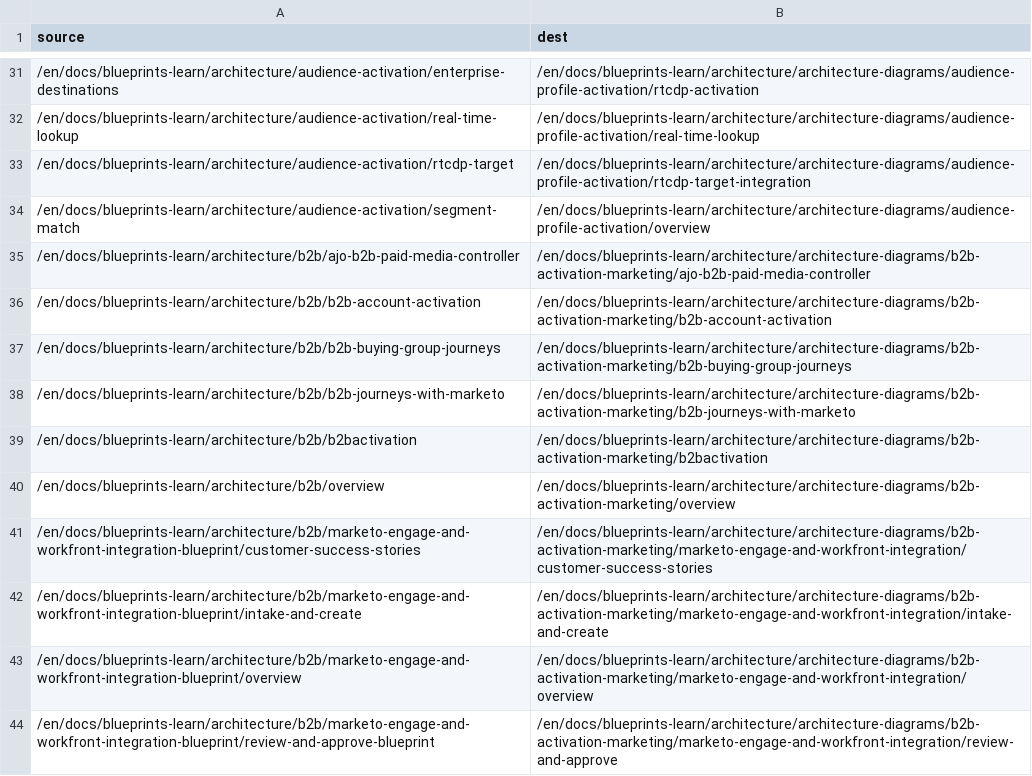
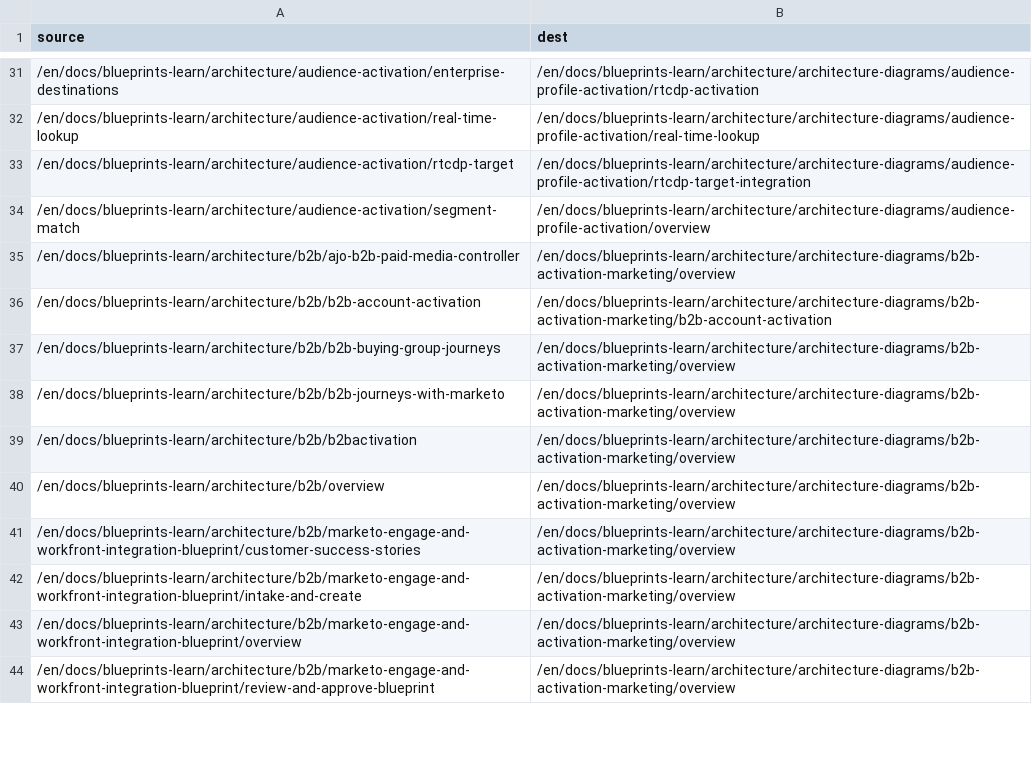
Before and after one commit to AdobeDocs/blueprints-learn.en, a CSV file: redirects.csv, drawn as a sheet; only a part is shown, gaps mark what is left out; the diff covers the shown part only; the diff names each change by its address in the sheet, - before the commit and + after, or states it on an @@ line.

Commit message:
docs(architecture-diagrams): retire obsolete B2B architecture content

```diff
--- a/redirects.csv
+++ b/redirects.csv
-B35 (dest): /en/docs/blueprints-learn/architecture/architecture-diagrams/b2b-activation-marketing/ajo-b2b-paid-media-controller
+B35 (dest): /en/docs/blueprints-learn/architecture/architecture-diagrams/b2b-activation-marketing/overview
-B37 (dest): /en/docs/blueprints-learn/architecture/architecture-diagrams/b2b-activation-marketing/b2b-buying-group-journeys
+B37 (dest): /en/docs/blueprints-learn/architecture/architecture-diagrams/b2b-activation-marketing/overview
-B38 (dest): /en/docs/blueprints-learn/architecture/architecture-diagrams/b2b-activation-marketing/b2b-journeys-with-marketo
+B38 (dest): /en/docs/blueprints-learn/architecture/architecture-diagrams/b2b-activation-marketing/overview
-B39 (dest): /en/docs/blueprints-learn/architecture/architecture-diagrams/b2b-activation-marketing/b2bactivation
+B39 (dest): /en/docs/blueprints-learn/architecture/architecture-diagrams/b2b-activation-marketing/overview
-B41 (dest): /en/docs/blueprints-learn/architecture/architecture-diagrams/b2b-activation-marketing/marketo-engage-and-workfront-integration/customer-success-stories
+B41 (dest): /en/docs/blueprints-learn/architecture/architecture-diagrams/b2b-activation-marketing/overview
-B42 (dest): /en/docs/blueprints-learn/architecture/architecture-diagrams/b2b-activation-marketing/marketo-engage-and-workfront-integration/intake-and-create
+B42 (dest): /en/docs/blueprints-learn/architecture/architecture-diagrams/b2b-activation-marketing/overview
-B43 (dest): /en/docs/blueprints-learn/architecture/architecture-diagrams/b2b-activation-marketing/marketo-engage-and-workfront-integration/overview
+B43 (dest): /en/docs/blueprints-learn/architecture/architecture-diagrams/b2b-activation-marketing/overview
-B44 (dest): /en/docs/blueprints-learn/architecture/architecture-diagrams/b2b-activation-marketing/marketo-engage-and-workfront-integration/review-and-approve
+B44 (dest): /en/docs/blueprints-learn/architecture/architecture-diagrams/b2b-activation-marketing/overview
```
Also changed, not shown: 23 edited cells elsewhere in this file, 40 other files.
